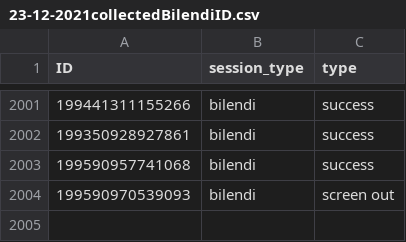
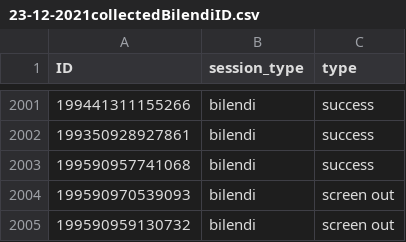
Before and after one commit to amp2-tpp/transparent-psi-results, a CSV file: 23-12-2021collectedBilendiID.csv, drawn as a sheet; only a part is shown, gaps mark what is left out.

Commit message:
data received

```diff
--- a/23-12-2021collectedBilendiID.csv
+++ b/23-12-2021collectedBilendiID.csv
@@ -2004 +2004,2 @@ ID,session_type,type
 199590970539093,bilendi,screen out
+199590959130732,bilendi,screen out
```
